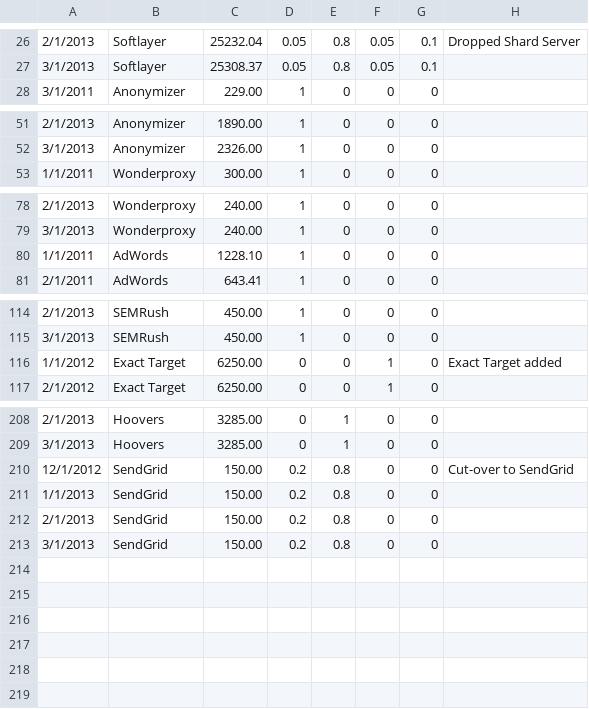
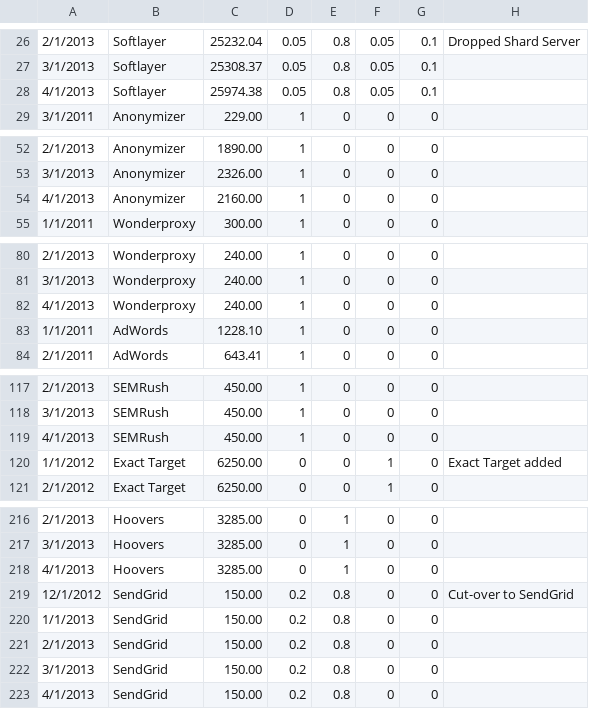
Before and after one commit to chundley/optymetrics, a CSV file: data_access/data_feed/vendor-data.csv, drawn as a sheet; only a part is shown, gaps mark what is left out; the diff covers the shown part only; the diff names each change by its address in the sheet, - before the commit and + after, or states it on an @@ line.

Commit message:
Added April expenses

```diff
--- a/data_access/data_feed/vendor-data.csv
+++ b/data_access/data_feed/vendor-data.csv
+row 28: 4/1/2013 | Softlayer | 25974.38 | 0.05 | 0.8 | 0.05 | 0.1
+row 54: 4/1/2013 | Anonymizer | 2160.00 | 1 | 0 | 0 | 0
+row 82: 4/1/2013 | Wonderproxy | 240.00 | 1 | 0 | 0 | 0
+row 119: 4/1/2013 | SEMRush | 450.00 | 1 | 0 | 0 | 0
+row 218: 4/1/2013 | Hoovers | 3285.00 | 0 | 1 | 0 | 0
+row 223: 4/1/2013 | SendGrid | 150.00 | 0.2 | 0.8 | 0 | 0
```
Also changed, not shown: 4 added rows elsewhere in this file.
